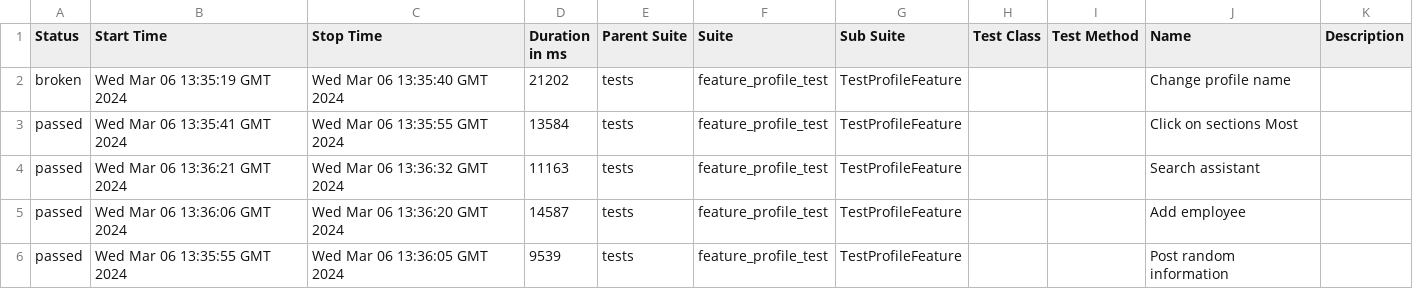
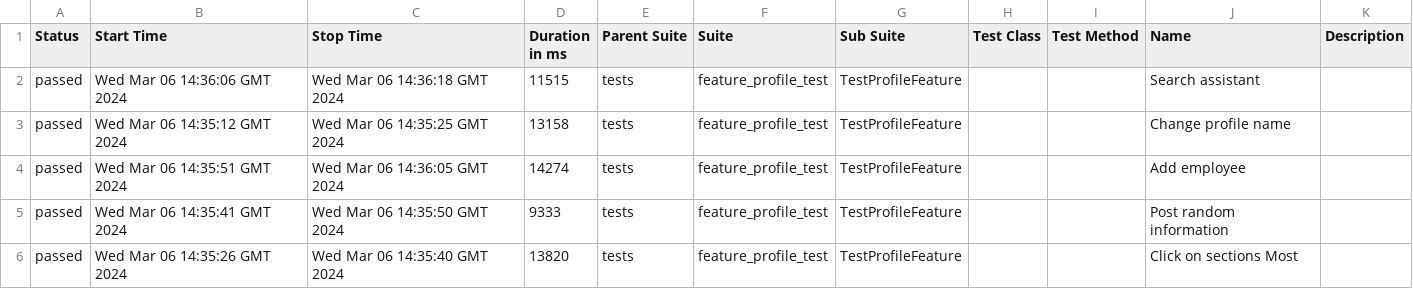
Before and after one commit to Roman1599/petrov-main, a CSV file: data/suites.csv, drawn as a sheet.

```diff
--- a/data/suites.csv
+++ b/data/suites.csv
@@ -1,6 +1,6 @@
 "Status","Start Time","Stop Time","Duration in ms","Parent Suite","Suite","Sub Suite","Test Class","Test Method","Name","Description"
-"broken","Wed Mar 06 13:35:19 GMT 2024","Wed Mar 06 13:35:40 GMT 2024","21202","tests","feature_profile_test","TestProfileFeature","","","Change profile name",""
-"passed","Wed Mar 06 13:35:41 GMT 2024","Wed Mar 06 13:35:55 GMT 2024","13584","tests","feature_profile_test","TestProfileFeature","","","Click on sections Most",""
-"passed","Wed Mar 06 13:36:21 GMT 2024","Wed Mar 06 13:36:32 GMT 2024","11163","tests","feature_profile_test","TestProfileFeature","","","Search assistant",""
-"passed","Wed Mar 06 13:36:06 GMT 2024","Wed Mar 06 13:36:20 GMT 2024","14587","tests","feature_profile_test","TestProfileFeature","","","Add employee",""
-"passed","Wed Mar 06 13:35:55 GMT 2024","Wed Mar 06 13:36:05 GMT 2024","9539","tests","feature_profile_test","TestProfileFeature","","","Post random information",""
+"passed","Wed Mar 06 14:36:06 GMT 2024","Wed Mar 06 14:36:18 GMT 2024","11515","tests","feature_profile_test","TestProfileFeature","","","Search assistant",""
+"passed","Wed Mar 06 14:35:12 GMT 2024","Wed Mar 06 14:35:25 GMT 2024","13158","tests","feature_profile_test","TestProfileFeature","","","Change profile name",""
+"passed","Wed Mar 06 14:35:51 GMT 2024","Wed Mar 06 14:36:05 GMT 2024","14274","tests","feature_profile_test","TestProfileFeature","","","Add employee",""
+"passed","Wed Mar 06 14:35:41 GMT 2024","Wed Mar 06 14:35:50 GMT 2024","9333","tests","feature_profile_test","TestProfileFeature","","","Post random information",""
+"passed","Wed Mar 06 14:35:26 GMT 2024","Wed Mar 06 14:35:40 GMT 2024","13820","tests","feature_profile_test","TestProfileFeature","","","Click on sections Most",""
```
Also changed, not shown: 41 other files.
